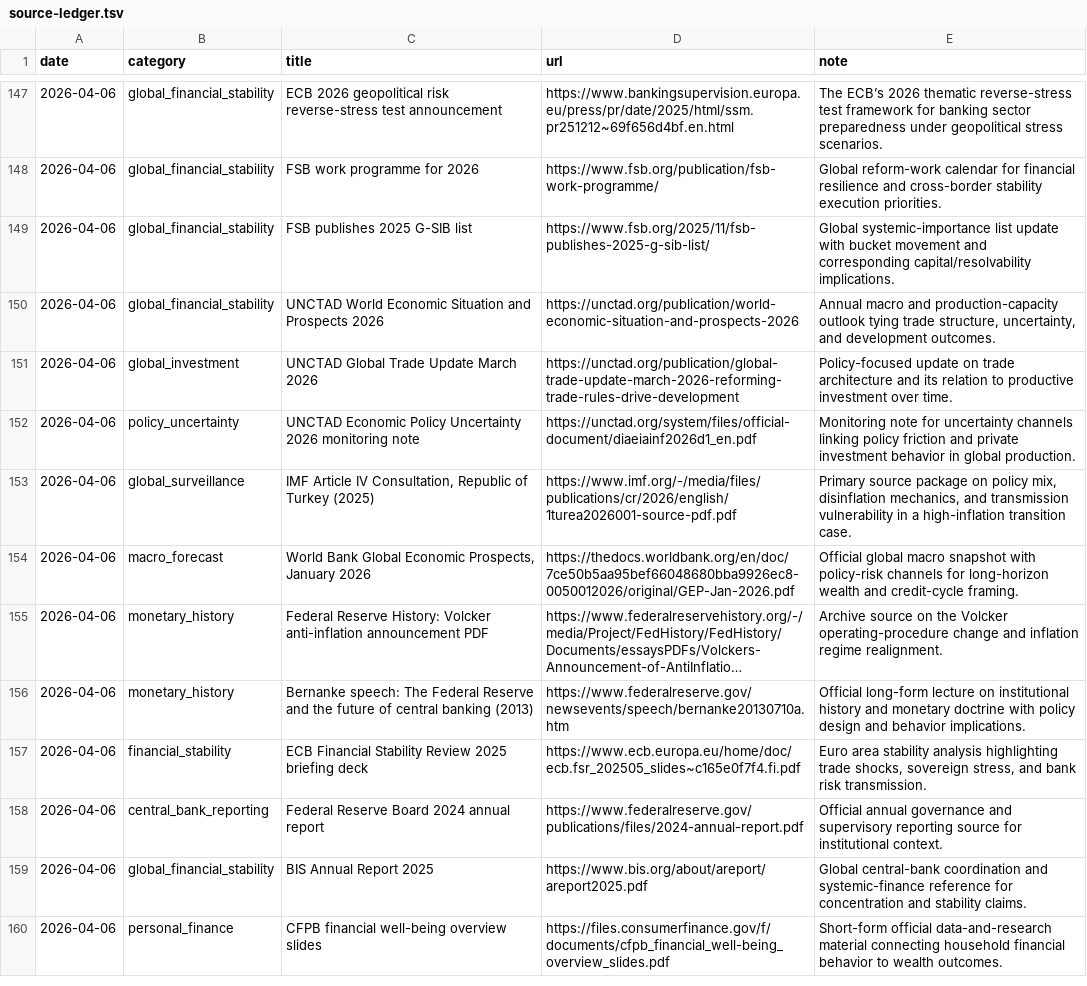
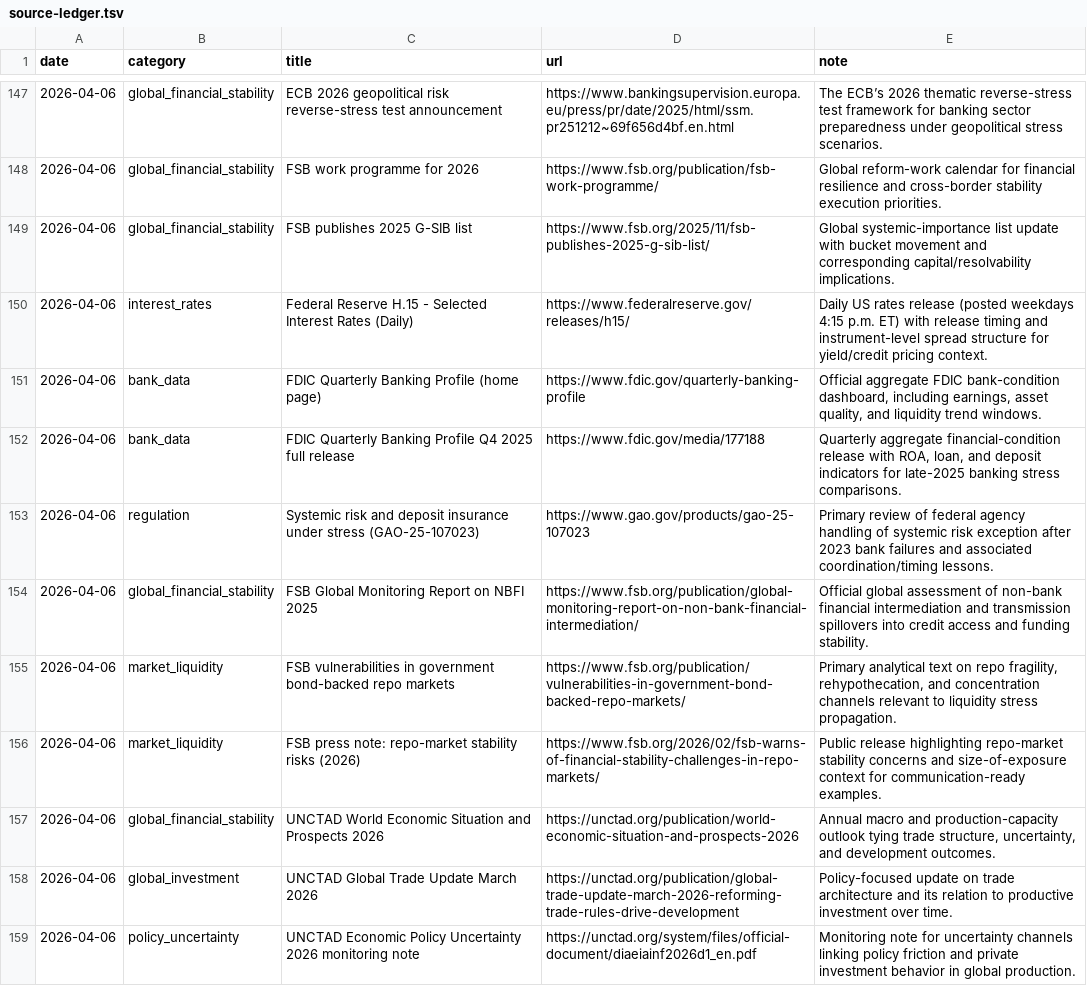
Before and after one commit to lachlanchen/LazyEarn, a TSV file: references/wealth-engine/knowledge/source-ledger.tsv, drawn as a sheet; only a part is shown, gaps mark what is left out; the shorter side is filled out with more unchanged rows; long unchanged cells end in …; the diff names each change by its address in the sheet, - before the commit and + after, or states it on an @@ line.

Commit message:
wealth refinery: cycle_025 round 01 resource_scan

```diff
--- a/references/wealth-engine/knowledge/source-ledger.tsv
+++ b/references/wealth-engine/knowledge/source-ledger.tsv
+row 150: 2026-04-06 | interest_rates | Federal Reserve H.15 - Selected Interest Rates (Daily) | https://www.federalreserve.gov/releases/h15/ | Daily US rates release (posted weekdays 4:15 p.m. ET) with release timing and instrument-level spread structure for yield/credit pricing context.
+row 151: 2026-04-06 | bank_data | FDIC Quarterly Banking Profile (home page) | https://www.fdic.gov/quarterly-banking-profile | Official aggregate FDIC bank-condition dashboard, including earnings, asset quality, and liquidity trend windows.
+row 152: 2026-04-06 | bank_data | FDIC Quarterly Banking Profile Q4 2025 full release | https://www.fdic.gov/media/177188 | Quarterly aggregate financial-condition release with ROA, loan, and deposit indicators for late-2025 banking stress comparisons.
+row 153: 2026-04-06 | regulation | Systemic risk and deposit insurance under stress (GAO-25-107023) | https://www.gao.gov/products/gao-25-107023 | Primary review of federal agency handling of systemic risk exception after 2023 bank failures and associated coordination/timing lessons.
+row 154: 2026-04-06 | global_financial_stability | FSB Global Monitoring Report on NBFI 2025 | https://www.fsb.org/publication/global-monitoring-report-on-non-bank-financial-intermediation/ | Official global assessment of non-bank financial intermediation and transmission spillovers into credit access and funding stability.
+row 155: 2026-04-06 | market_liquidity | FSB vulnerabilities in government bond-backed repo markets | https://www.fsb.org/publication/vulnerabilities-in-government-bond-backed-repo-markets/ | Primary analytical text on repo fragility, rehypothecation, and concentration channels relevant to liquidity stress propagation.
+row 156: 2026-04-06 | market_liquidity | FSB press note: repo-market stability risks (2026) | https://www.fsb.org/2026/02/fsb-warns-of-financial-stability-challenges-in-repo-markets/ | Public release highlighting repo-market stability concerns and size-of-exposure context for communication-ready examples.
```
Also changed, not shown: references/wealth-engine/last-stop.tsv, references/wealth-engine/state.tsv, 5 other files.
